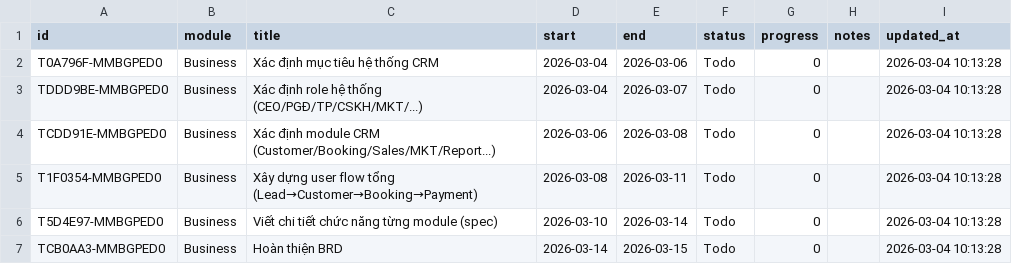
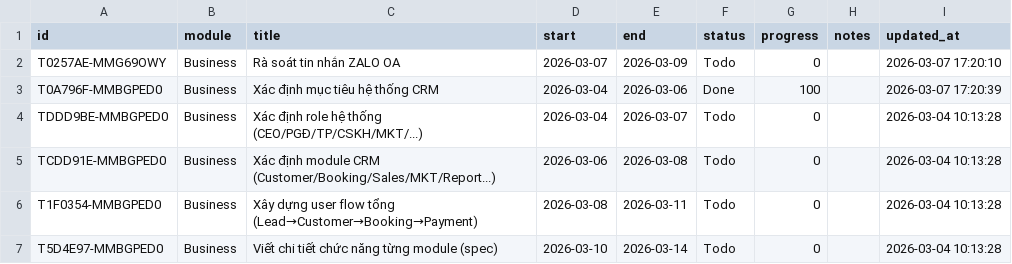
Before and after one commit to nguyen1512/KPI_CRM_ANU, a CSV file: KPI.csv, drawn as a sheet; only a part is shown; the shorter side is filled out with more unchanged rows.

Commit message:
update task

```diff
--- a/KPI.csv
+++ b/KPI.csv
@@ -1,3 +1,4 @@
 id,module,title,start,end,status,progress,notes,updated_at
-T0A796F-MMBGPED0,Business,Xác định mục tiêu hệ thống CRM,2026-03-04,2026-03-06,Todo,0,,2026-03-04 10:13:28
+T0257AE-MMG69OWY,Business,Rà soát tin nhắn ZALO OA,2026-03-07,2026-03-09,Todo,0,,2026-03-07 17:20:10
+T0A796F-MMBGPED0,Business,Xác định mục tiêu hệ thống CRM,2026-03-04,2026-03-06,Done,100,,2026-03-07 17:20:39
 TDDD9BE-MMBGPED0,Business,Xác định role hệ thống (CEO/PGĐ/TP/CSKH/MKT/...) ,2026-03-04,2026-03-07,Todo,0,,2026-03-04 10:13:28
```
